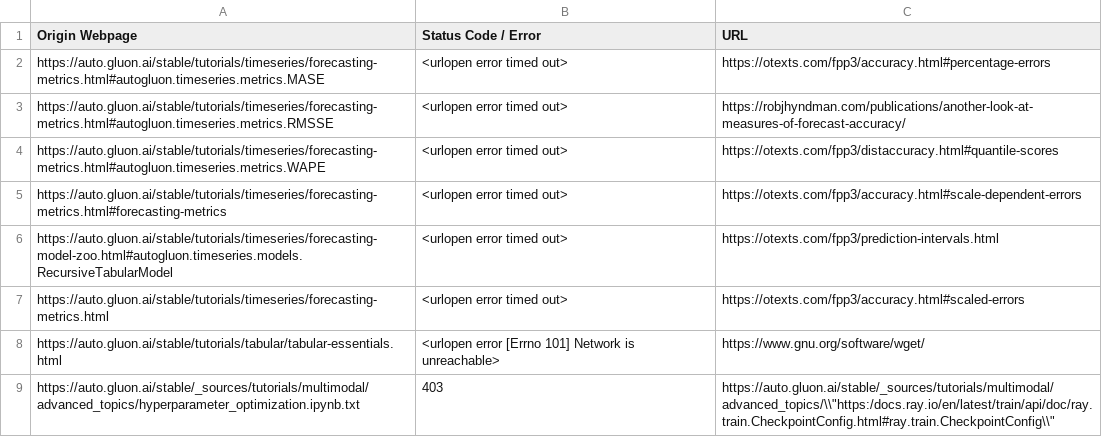
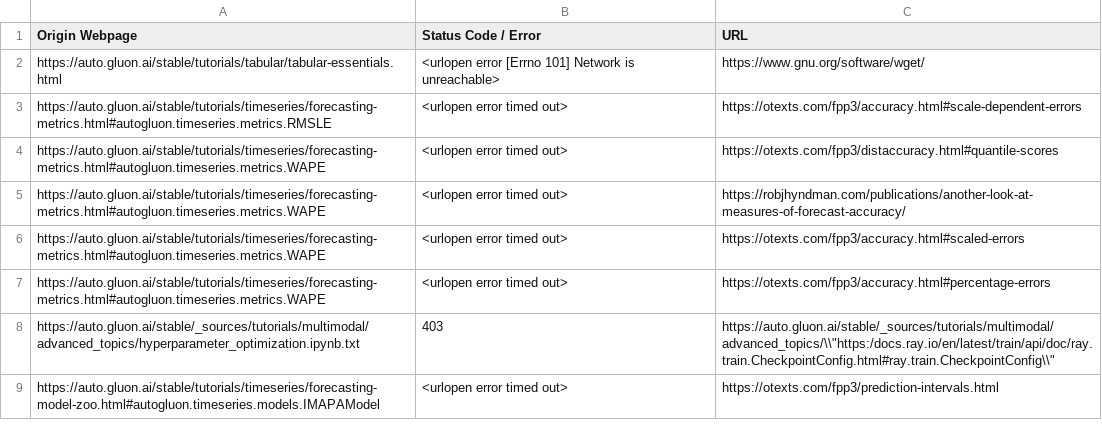
Before and after one commit to autogluon/autogluon-brokenlinks, a CSV file: Broken Links Stable.csv, drawn as a sheet.

```diff
--- a/Broken Links Stable.csv
+++ b/Broken Links Stable.csv
@@ -1,9 +1,9 @@
 Origin Webpage,Status Code / Error,URL
-https://auto.gluon.ai/stable/tutorials/timeseries/forecasting-metrics.html#autogluon.timeseries.metrics.MASE ,<urlopen error timed out>,https://otexts.com/fpp3/accuracy.html#percentage-errors
-https://auto.gluon.ai/stable/tutorials/timeseries/forecasting-metrics.html#autogluon.timeseries.metrics.RMSSE ,<urlopen error timed out>,https://robjhyndman.com/publications/another-look-at-measures-of-forecast-accuracy/
+https://auto.gluon.ai/stable/tutorials/tabular/tabular-essentials.html ,<urlopen error [Errno 101] Network is unreachable>,https://www.gnu.org/software/wget/
+https://auto.gluon.ai/stable/tutorials/timeseries/forecasting-metrics.html#autogluon.timeseries.metrics.RMSLE ,<urlopen error timed out>,https://otexts.com/fpp3/accuracy.html#scale-dependent-errors
 https://auto.gluon.ai/stable/tutorials/timeseries/forecasting-metrics.html#autogluon.timeseries.metrics.WAPE ,<urlopen error timed out>,https://otexts.com/fpp3/distaccuracy.html#quantile-scores
-https://auto.gluon.ai/stable/tutorials/timeseries/forecasting-metrics.html#forecasting-metrics ,<urlopen error timed out>,https://otexts.com/fpp3/accuracy.html#scale-dependent-errors
-https://auto.gluon.ai/stable/tutorials/timeseries/forecasting-model-zoo.html#autogluon.timeseries.models.RecursiveTabularModel ,<urlopen error timed out>,https://otexts.com/fpp3/prediction-intervals.html
-https://auto.gluon.ai/stable/tutorials/timeseries/forecasting-metrics.html ,<urlopen error timed out>,https://otexts.com/fpp3/accuracy.html#scaled-errors
-https://auto.gluon.ai/stable/tutorials/tabular/tabular-essentials.html ,<urlopen error [Errno 101] Network is unreachable>,https://www.gnu.org/software/wget/
+https://auto.gluon.ai/stable/tutorials/timeseries/forecasting-metrics.html#autogluon.timeseries.metrics.WAPE ,<urlopen error timed out>,https://robjhyndman.com/publications/another-look-at-measures-of-forecast-accuracy/
+https://auto.gluon.ai/stable/tutorials/timeseries/forecasting-metrics.html#autogluon.timeseries.metrics.WAPE ,<urlopen error timed out>,https://otexts.com/fpp3/accuracy.html#scaled-errors
+https://auto.gluon.ai/stable/tutorials/timeseries/forecasting-metrics.html#autogluon.timeseries.metrics.WAPE ,<urlopen error timed out>,https://otexts.com/fpp3/accuracy.html#percentage-errors
 https://auto.gluon.ai/stable/_sources/tutorials/multimodal/advanced_topics/hyperparameter_optimization.ipynb.txt ,403,"https://auto.gluon.ai/stable/_sources/tutorials/multimodal/advanced_topics/\\""https:/docs.ray.io/en/latest/train/api/doc/ray.train.CheckpointConfig.html#ray.train.CheckpointConfig\\"""
+https://auto.gluon.ai/stable/tutorials/timeseries/forecasting-model-zoo.html#autogluon.timeseries.models.IMAPAModel ,<urlopen error timed out>,https://otexts.com/fpp3/prediction-intervals.html
```
Also changed, not shown: Broken Links Dev.csv.
